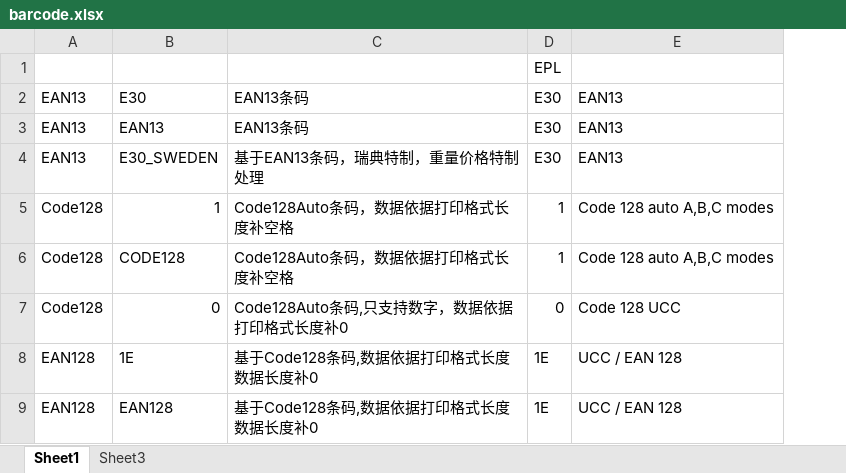
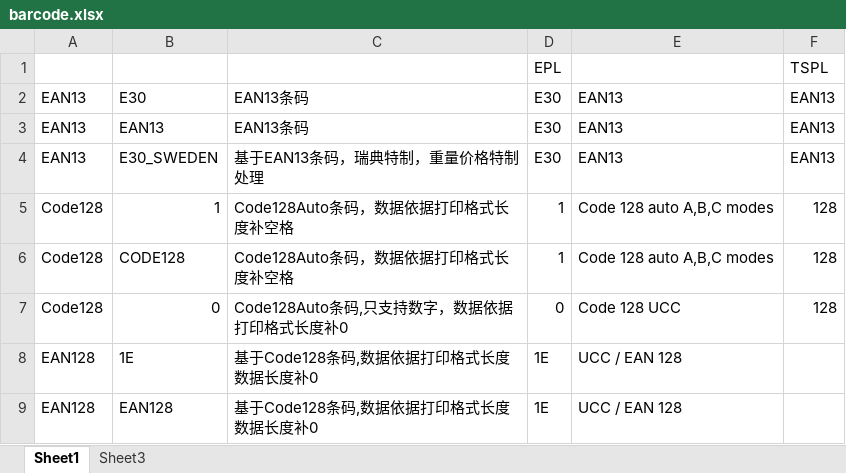
Before and after one commit to Fenglifang0114/ios_tmax_back, an Excel workbook: Backend/srvdata/barcode.xlsx, sheet Sheet1, drawn as a sheet; only a part is shown; values as stored, in another font and other column widths than the file's, no borders; the diff names each change by its address in the sheet, - before the commit and + after, or states it on an @@ line.

```diff
--- a/Backend/srvdata/barcode.xlsx (sheet Sheet1)
+++ b/Backend/srvdata/barcode.xlsx (sheet Sheet1)
+column F, rows 1-7: TSPL | EAN13 | EAN13 | EAN13 | 128 | 128 | 128
```
Also changed, not shown: 13 other files.
